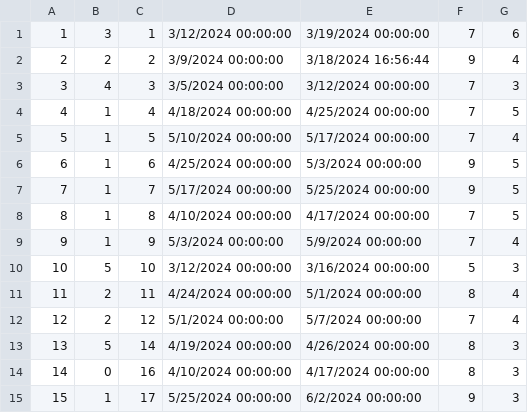
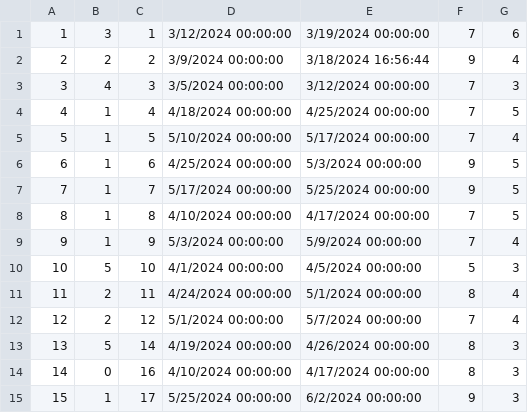
Before and after one commit to ninapoposki/booking-app, a CSV file: Resources/Data/accommodationreservation.csv, drawn as a sheet.

```diff
--- a/Resources/Data/accommodationreservation.csv
+++ b/Resources/Data/accommodationreservation.csv
@@ -9,3 +9,3 @@
 9|1|9|5/3/2024 00:00:00|5/9/2024 00:00:00|7|4
-10|5|10|3/12/2024 00:00:00|3/16/2024 00:00:00|5|3
+10|5|10|4/1/2024 00:00:00|4/5/2024 00:00:00|5|3
 11|2|11|4/24/2024 00:00:00|5/1/2024 00:00:00|8|4
```
Also changed, not shown: Resources/Data/accommodation.csv, Resources/Data/images.csv, 17 other files.
